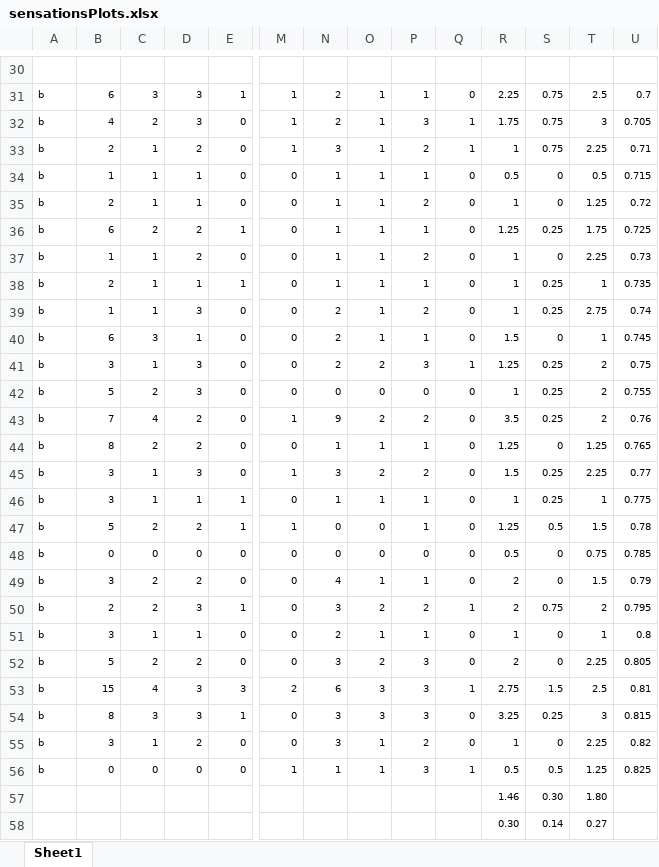
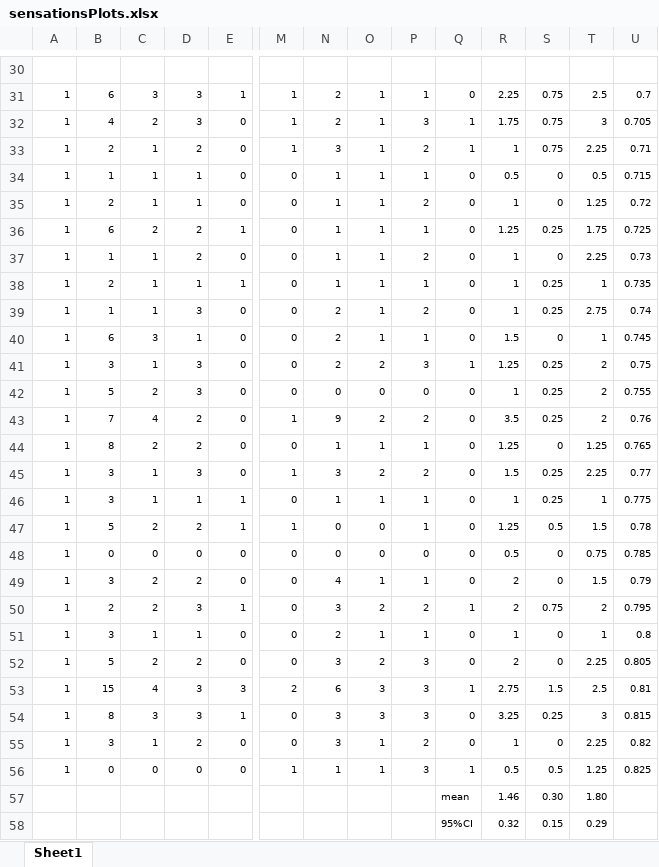
Before and after one commit to dcdace/E3tDCS, an Excel workbook: plots/sensationsPlots.xlsx, sheet Sheet1, drawn as a sheet; only a part is shown, gaps mark what is left out; values as stored, in another font and other column widths than the file's, no borders; charts and pictures not drawn; removed rows and columns are numbered as before the commit, all else as after; rows hold the shown columns only; the diff covers the shown part only; the diff names each change by its address in the sheet, - before the commit and + after, or states it on an @@ line.

```diff
--- a/plots/sensationsPlots.xlsx (sheet Sheet1)
+++ b/plots/sensationsPlots.xlsx (sheet Sheet1)
-A31:A56: b
+A31:A56: 1
-Q57: (empty)
+Q57: mean
-row 58:  |  |  |  |  |  |  |  |  |  | 0.30 | 0.14 | 0.27
+row 58:  |  |  |  |  |  |  |  |  | 95%CI | 0.32 | 0.15 | 0.29
```
Also changed, not shown: 2 added rows, 2 removed rows and 26 edited cells elsewhere in this sheet, charts or pictures.
